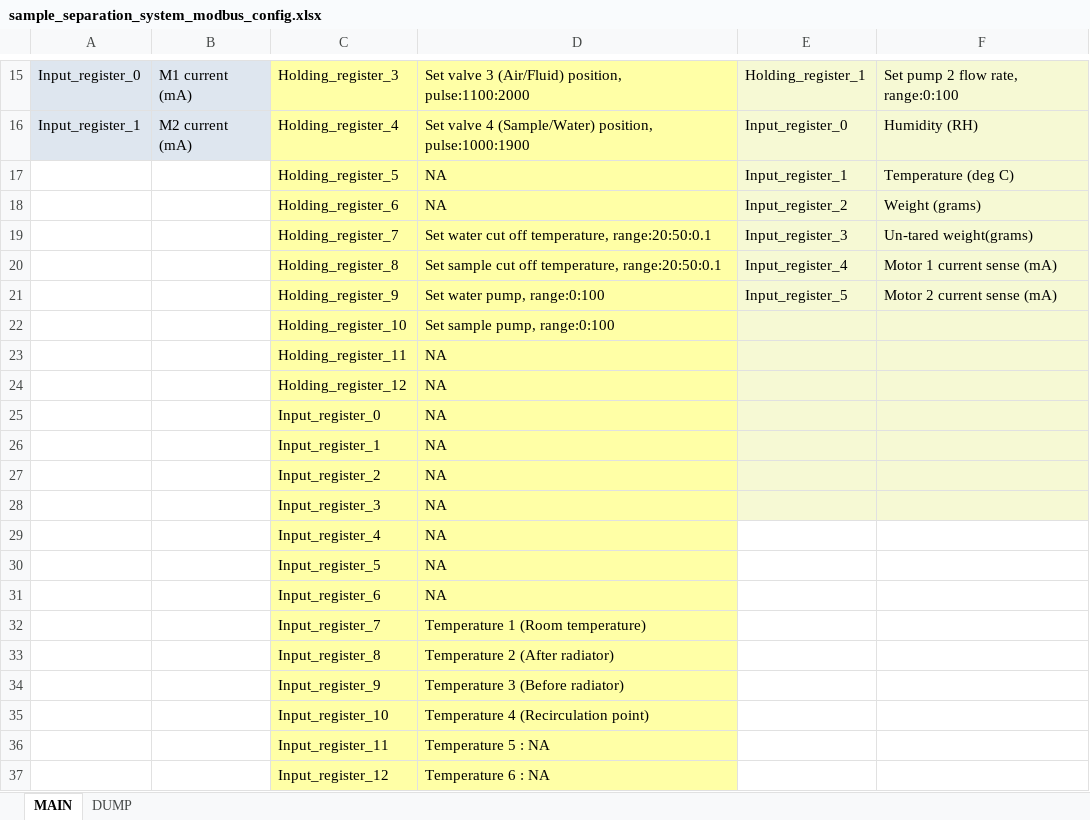
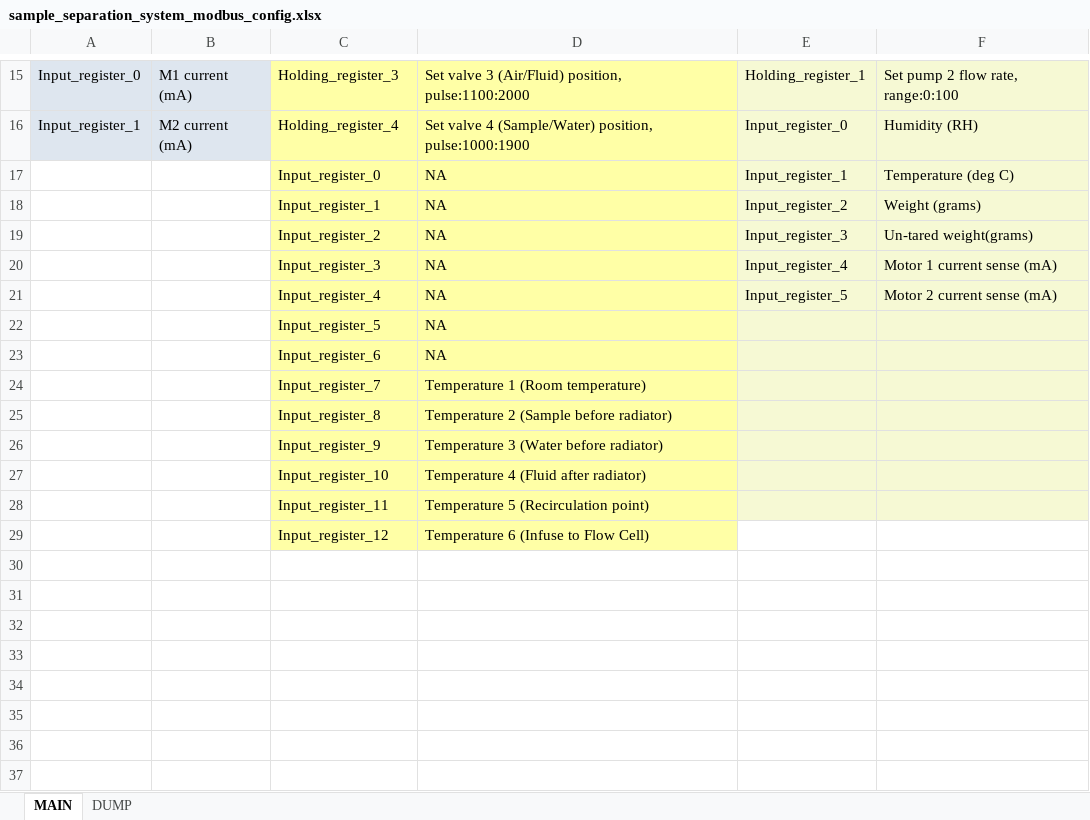
Before and after one commit to michael-fenelon/digifoods_inline_sensing, an Excel workbook: sample_separation_system_modbus_config.xlsx, sheet MAIN, drawn as a sheet; only a part is shown, gaps mark what is left out; values as stored, in another font and other column widths than the file's, no borders; removed rows and columns are numbered as before the commit, all else as after; the diff names each change by its address in the sheet, - before the commit and + after, or states it on an @@ line.

Commit message:
Commit 17
	TSM worked with fluid tests.
	Integrated all temperature sensors.
	Valves are now properly numbered.

```diff
--- a/sample_separation_system_modbus_config.xlsx (sheet MAIN)
+++ b/sample_separation_system_modbus_config.xlsx (sheet MAIN)
-row 17:  |  | Holding_register_5 | NA | Input_register_1 | Temperature (deg C)
-row 18:  |  | Holding_register_6 | NA | Input_register_2 | Weight (grams)
-row 19:  |  | Holding_register_7 | Set water cut off temperature, range:20:50:0.1 | Input_register_3 | Un-tared weight(grams)
-row 20:  |  | Holding_register_8 | Set sample cut off temperature, range:20:50:0.1 | Input_register_4 | Motor 1 current sense (mA)
-row 21:  |  | Holding_register_9 | Set water pump, range:0:100 | Input_register_5 | Motor 2 current sense (mA)
-row 22:  |  | Holding_register_10 | Set sample pump, range:0:100
-row 23:  |  | Holding_register_11 | NA
-row 24:  |  | Holding_register_12 | NA
-E17: (empty)
+E17: Input_register_1
-F17: (empty)
+F17: Temperature (deg C)
-E18: (empty)
+E18: Input_register_2
-F18: (empty)
+F18: Weight (grams)
-E19: (empty)
+E19: Input_register_3
-F19: (empty)
+F19: Un-tared weight(grams)
-E20: (empty)
+E20: Input_register_4
-F20: (empty)
+F20: Motor 1 current sense (mA)
-E21: (empty)
+E21: Input_register_5
-E21:F28 fill: none
+E21:F28 fill: #F6F9D4
-F21: (empty)
+F21: Motor 2 current sense (mA)
-D25: Temperature 2 (After radiator)
+D25: Temperature 2 (Sample before radiator)
-D26: Temperature 3 (Before radiator)
+D26: Temperature 3 (Water before radiator)
-D27: Temperature 4 (Recirculation point)
+D27: Temperature 4 (Fluid after radiator)
-D28: Temperature 5 : NA
+D28: Temperature 5 (Recirculation point)
-D29: Temperature 6 : NA
+D29: Temperature 6 (Infuse to Flow Cell)
```
Also changed, not shown: 5 other files.
